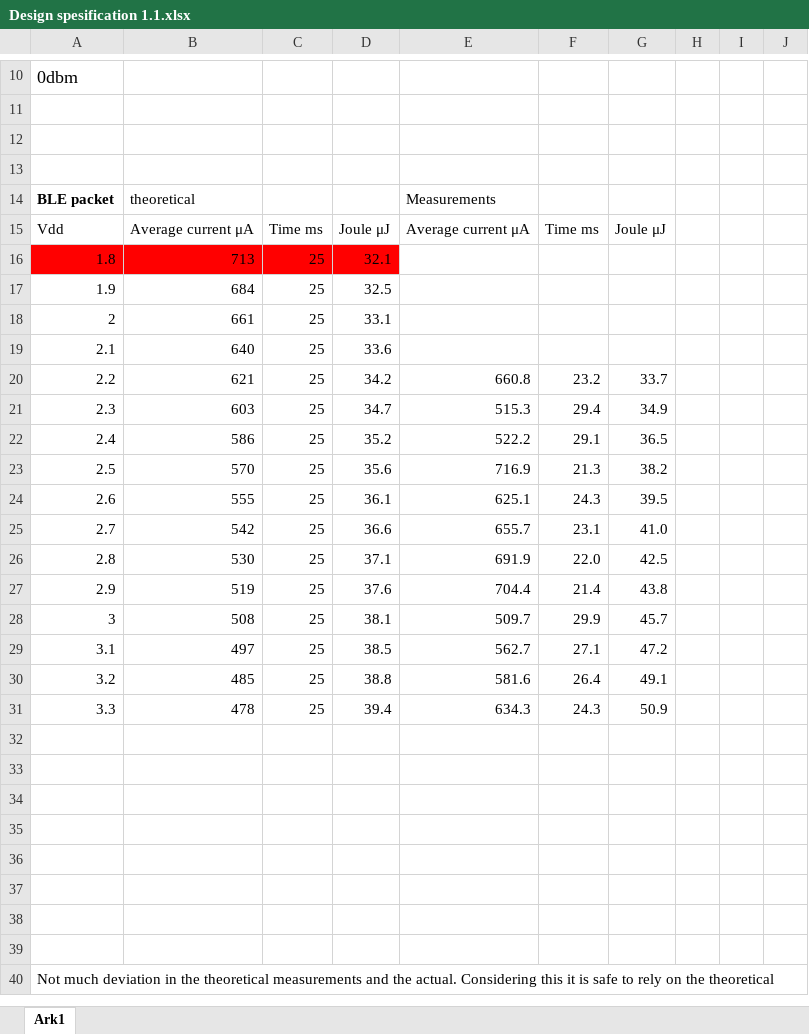
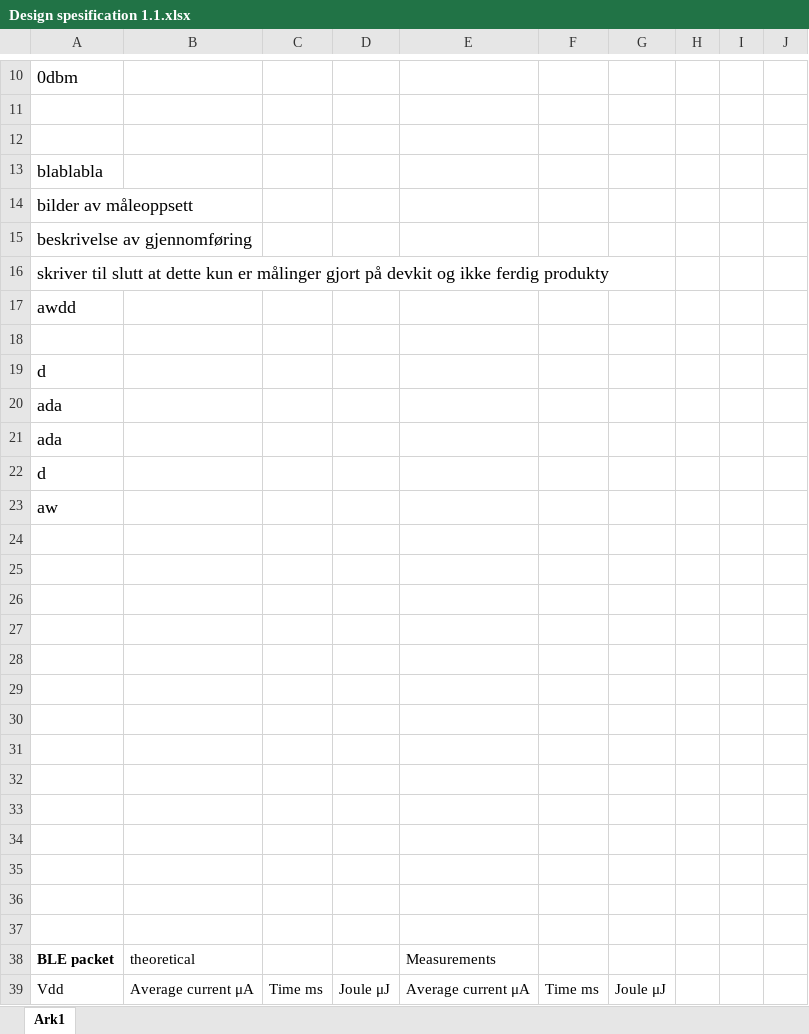
Before and after one commit to simenrostad/Bachelor-Nordic_Semi, an Excel workbook: Misc/Measurements and calculations/Design spesification 1.1.xlsx, sheet Ark1, drawn as a sheet; only a part is shown, gaps mark what is left out; the shorter side is filled out with more unchanged rows; values as stored, in another font and other column widths than the file's, no borders; charts and pictures not drawn; the diff names each change by its address in the sheet, - before the commit and + after, or states it on an @@ line.

```diff
--- a/Misc/Measurements and calculations/Design spesification 1.1.xlsx (sheet Ark1)
+++ b/Misc/Measurements and calculations/Design spesification 1.1.xlsx (sheet Ark1)
+row 13: blablabla
+row 14: bilder av måleoppsett
+row 15: beskrivelse av gjennomføring
+row 16: skriver til slutt at dette kun er målinger gjort på devkit og ikke ferdig produkty
+row 17: awdd
+row 18: (empty)
+row 19: d
+row 20: ada
+row 21: ada
+row 22: d
+row 23: aw
+row 24: (empty)
+row 25: (empty)
+row 26: (empty)
+row 27: (empty)
+row 28: (empty)
+row 29: (empty)
+row 30: (empty)
+row 31: (empty)
+row 32: (empty)
+row 33: (empty)
+row 34: (empty)
+row 35: (empty)
+row 36: (empty)
```
Also changed, not shown: charts or pictures, 2 other files.
